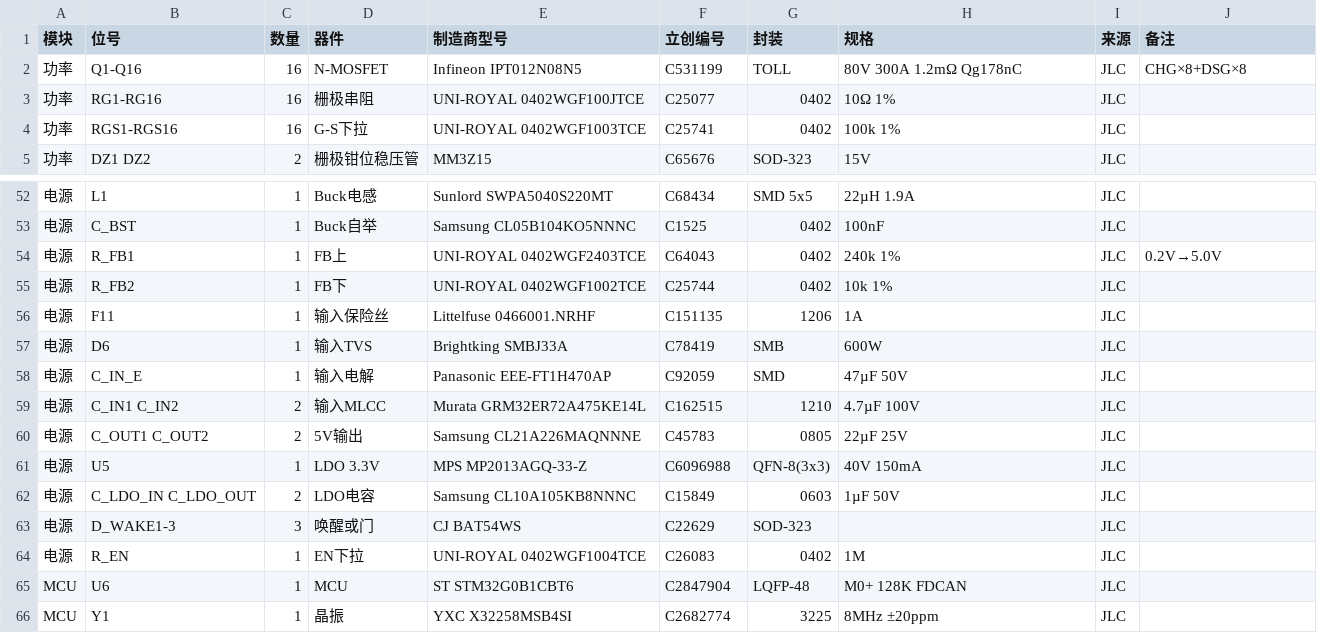
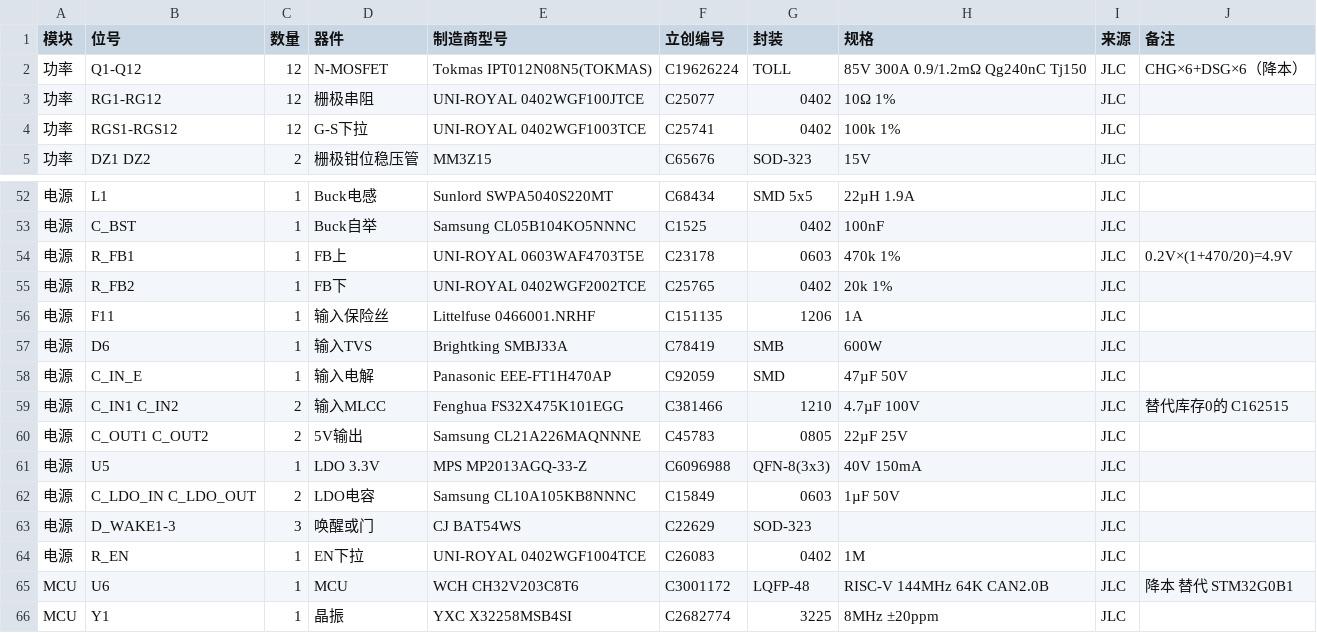
Before and after one commit to colemandlut/MP2645A-BMS, a CSV file: docs/02-BOM.csv, drawn as a sheet; only a part is shown, gaps mark what is left out; the diff covers the shown part only; the diff names each change by its address in the sheet, - before the commit and + after, or states it on an @@ line.

```diff
--- a/docs/02-BOM.csv
+++ b/docs/02-BOM.csv
-B2 (位号): Q1-Q16
+B2 (位号): Q1-Q12
-C2:C4 (数量): 16
+C2:C4 (数量): 12
-E2 (制造商型号): Infineon IPT012N08N5
+E2 (制造商型号): Tokmas IPT012N08N5(TOKMAS)
-F2 (立创编号): C531199
+F2 (立创编号): C19626224
-H2 (规格): 80V 300A 1.2mΩ Qg178nC
+H2 (规格): 85V 300A 0.9/1.2mΩ Qg240nC Tj150
-J2 (备注): CHG×8+DSG×8
+J2 (备注): CHG×6+DSG×6（降本）
-B3 (位号): RG1-RG16
+B3 (位号): RG1-RG12
-B4 (位号): RGS1-RGS16
+B4 (位号): RGS1-RGS12
-E54 (制造商型号): UNI-ROYAL 0402WGF2403TCE
+E54 (制造商型号): UNI-ROYAL 0603WAF4703T5E
-F54 (立创编号): C64043
+F54 (立创编号): C23178
-G54 (封装): 0402
+G54 (封装): 0603
-H54 (规格): 240k 1%
+H54 (规格): 470k 1%
-J54 (备注): 0.2V→5.0V
+J54 (备注): 0.2V×(1+470/20)=4.9V
-E55 (制造商型号): UNI-ROYAL 0402WGF1002TCE
+E55 (制造商型号): UNI-ROYAL 0402WGF2002TCE
-F55 (立创编号): C25744
+F55 (立创编号): C25765
-H55 (规格): 10k 1%
+H55 (规格): 20k 1%
-E59 (制造商型号): Murata GRM32ER72A475KE14L
+E59 (制造商型号): Fenghua FS32X475K101EGG
-F59 (立创编号): C162515
+F59 (立创编号): C381466
-J59 (备注): (empty)
+J59 (备注): 替代库存0的 C162515
-E65 (制造商型号): ST STM32G0B1CBT6
+E65 (制造商型号): WCH CH32V203C8T6
-F65 (立创编号): C2847904
+F65 (立创编号): C3001172
-H65 (规格): M0+ 128K FDCAN
+H65 (规格): RISC-V 144MHz 64K CAN2.0B
-J65 (备注): (empty)
+J65 (备注): 降本 替代 STM32G0B1
```
Also changed, not shown: 1 added row, 2 removed rows and 26 edited cells elsewhere in this file, 22 other files.
